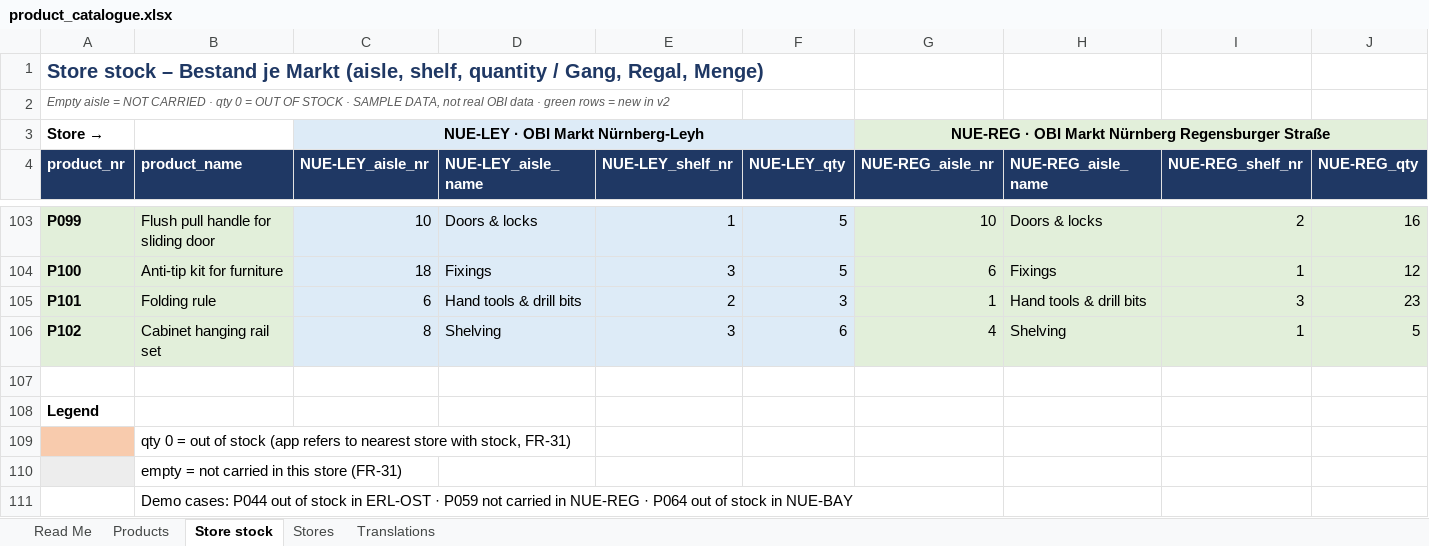
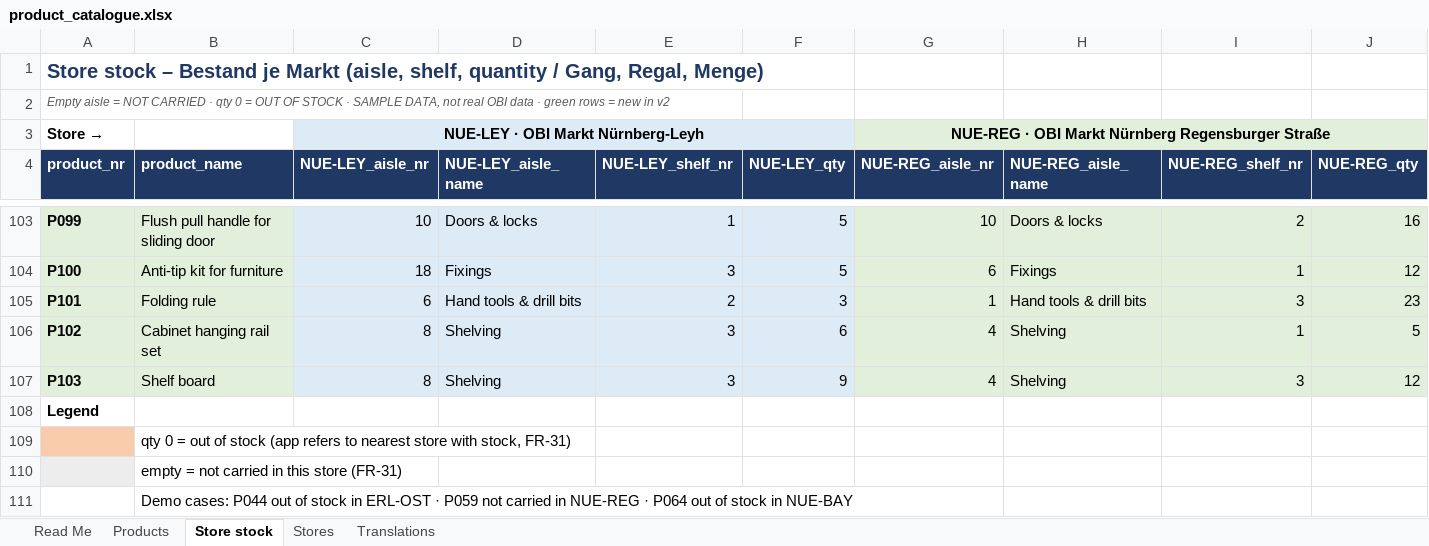
Before and after one commit to harigopi20/9_Applied-AI, an Excel workbook: data/product_catalogue.xlsx, sheet Store stock, drawn as a sheet; only a part is shown, gaps mark what is left out; values as stored, in another font and other column widths than the file's, no borders; rows hold the shown columns only; the diff covers the shown part only; the diff names each change by its address in the sheet, - before the commit and + after, or states it on an @@ line.

```diff
--- a/data/product_catalogue.xlsx (sheet Store stock)
+++ b/data/product_catalogue.xlsx (sheet Store stock)
-row 107: (empty)
+row 107: P103 | Shelf board | 8 | Shelving | 3 | 9 | 4 | Shelving | 3 | 12
-A107:B107 fill: none
+A107:B107 fill: #E2EFDA
-C107:F107 fill: none
+C107:F107 fill: #DDEBF7
-G107:J107 fill: none
+G107:J107 fill: #E2EFDA
```
Also changed, not shown: cell formats elsewhere in this sheet, sheet Products, 6 other files.
